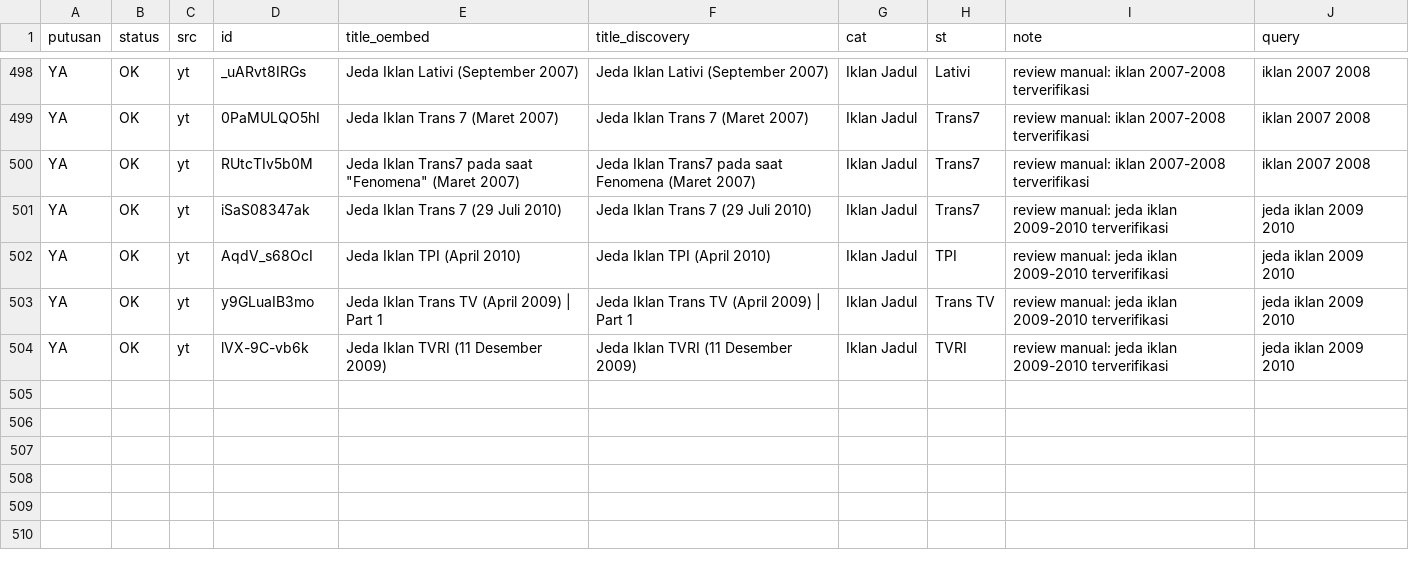
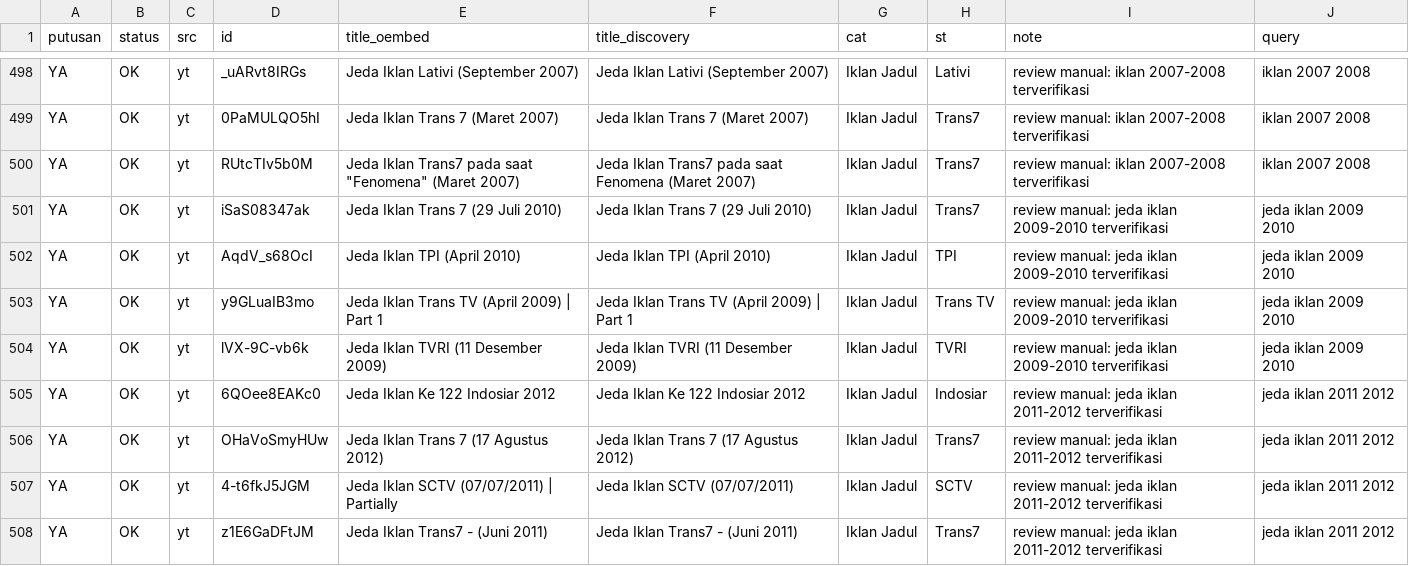
Before and after one commit to Llunatics/siar, a TSV file: scripts/cand/rev-yt-manual.tsv, drawn as a sheet; only a part is shown, gaps mark what is left out.

```diff
--- a/scripts/cand/rev-yt-manual.tsv
+++ b/scripts/cand/rev-yt-manual.tsv
@@ -504 +504,5 @@ YA	OK	yt	y9GLuaIB3mo	Jeda Iklan Trans TV (April 2009) | Part 1	Jeda Iklan Trans
 YA	OK	yt	lVX-9C-vb6k	Jeda Iklan TVRI (11 Desember 2009)	Jeda Iklan TVRI (11 Desember 2009)	Iklan Jadul	TVRI	review manual: jeda iklan 2009-2010 terverifikasi	jeda iklan 2009 2010
+YA	OK	yt	6QOee8EAKc0	Jeda Iklan Ke 122 Indosiar 2012 	Jeda Iklan Ke 122 Indosiar 2012	Iklan Jadul	Indosiar	review manual: jeda iklan 2011-2012 terverifikasi	jeda iklan 2011 2012
+YA	OK	yt	OHaVoSmyHUw	Jeda Iklan Trans 7 (17 Agustus 2012)	Jeda Iklan Trans 7 (17 Agustus 2012)	Iklan Jadul	Trans7	review manual: jeda iklan 2011-2012 terverifikasi	jeda iklan 2011 2012
+YA	OK	yt	4-t6fkJ5JGM	Jeda Iklan SCTV (07/07/2011) | Partially	Jeda Iklan SCTV (07/07/2011)	Iklan Jadul	SCTV	review manual: jeda iklan 2011-2012 terverifikasi	jeda iklan 2011 2012
+YA	OK	yt	z1E6GaDFtJM	Jeda Iklan Trans7 - (Juni 2011) 	Jeda Iklan Trans7 - (Juni 2011)	Iklan Jadul	Trans7	review manual: jeda iklan 2011-2012 terverifikasi	jeda iklan 2011 2012
```
Also changed, not shown: 3 other files.
